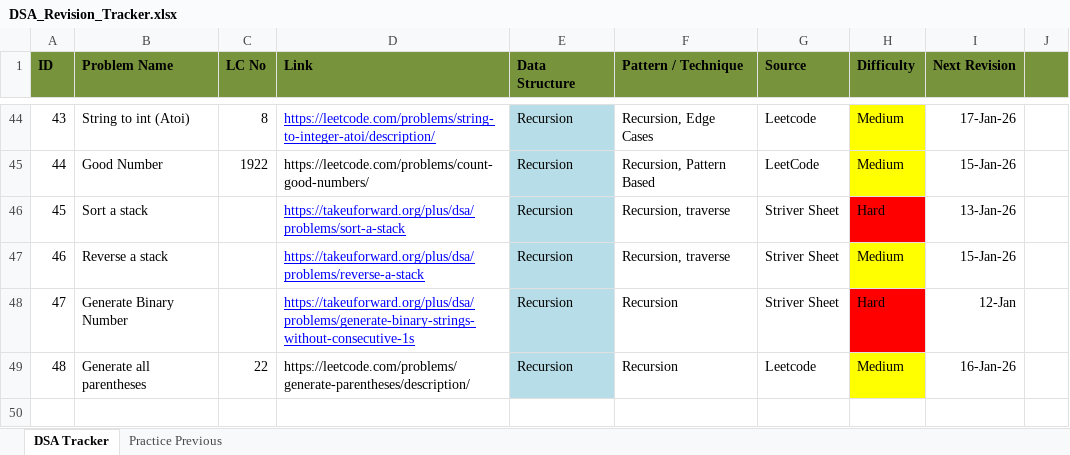
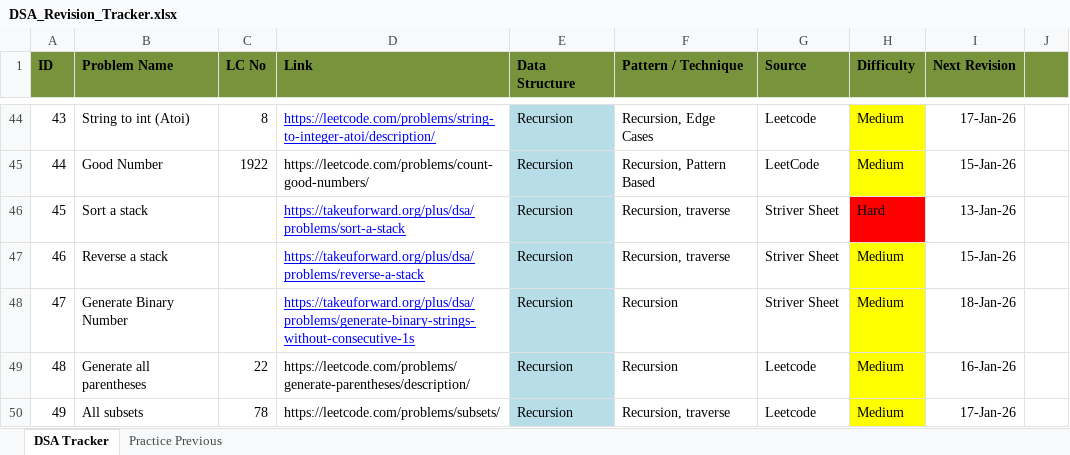
Before and after one commit to soumya007GitHub/DSA, an Excel workbook: DSA_Revision_Tracker.xlsx, sheet DSA Tracker, drawn as a sheet; only a part is shown, gaps mark what is left out; values as stored, in another font and other column widths than the file's, no borders; the diff names each change by its address in the sheet, - before the commit and + after, or states it on an @@ line.

```diff
--- a/DSA_Revision_Tracker.xlsx (sheet DSA Tracker)
+++ b/DSA_Revision_Tracker.xlsx (sheet DSA Tracker)
-H48 (Difficulty): Hard
+H48 (Difficulty): Medium
-H48 fill: #FF0000
+H48 fill: #FFFF00
-I48 (Next Revision): 12-Jan
+I48 (Next Revision): 18-Jan-26
+row 50: 49 | All subsets | 78 | https://leetcode.com/problems/subsets/ | Recursion | Recursion, traverse | Leetcode | Medium | 17-Jan-26
```
Also changed, not shown: 1 other file.
